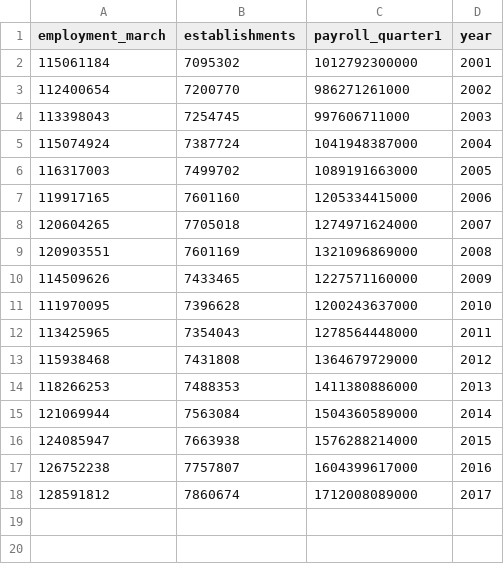
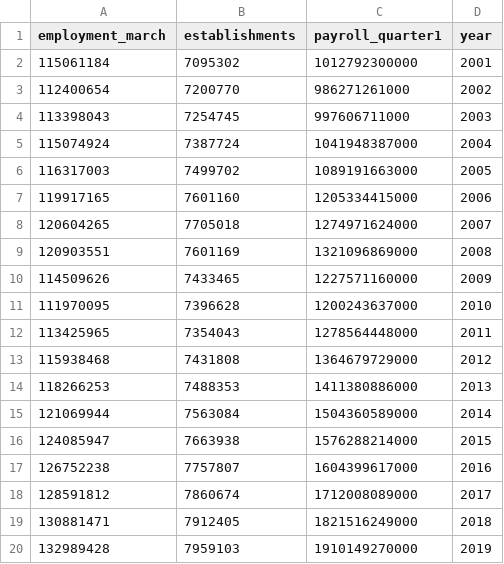
Before and after one commit to setzler/EconData, a CSV file: DataRepo/CensusCBP/CBP_national_total.csv, drawn as a sheet.

```diff
--- a/DataRepo/CensusCBP/CBP_national_total.csv
+++ b/DataRepo/CensusCBP/CBP_national_total.csv
@@ -18 +18,3 @@
 128591812,7860674,1712008089000,2017
+130881471,7912405,1821516249000,2018
+132989428,7959103,1910149270000,2019
```
Also changed, not shown: DataRepo/CensusCBP/CBP_national_industry2.csv, DataRepo/CensusCBP/CBP_state_total.csv, 55 other files.
